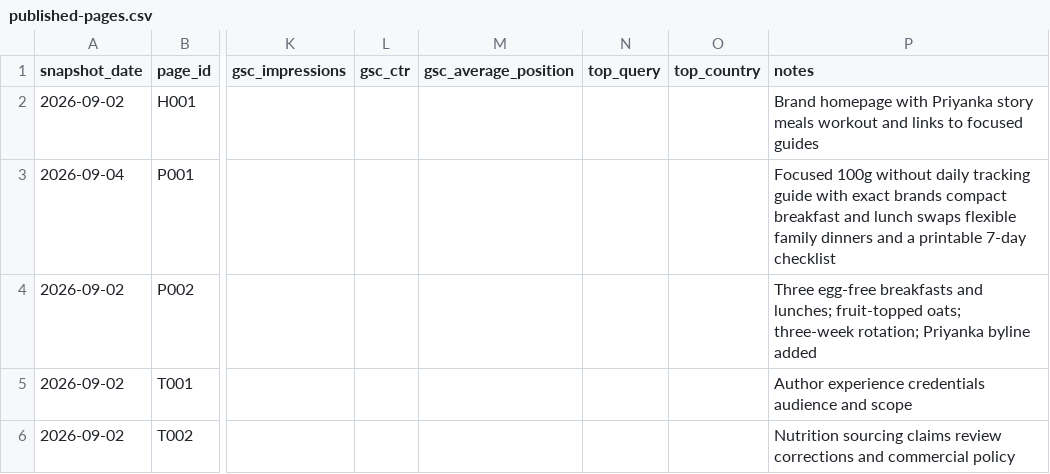
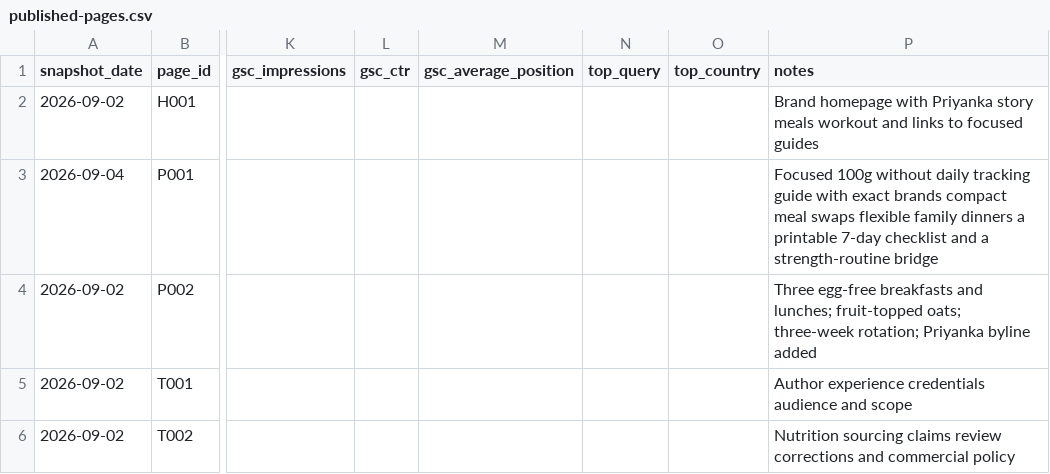
Before and after one commit to datamin/repeatable-protein, a CSV file: status/published-pages.csv, drawn as a sheet; only a part is shown, gaps mark what is left out; the diff names each change by its address in the sheet, - before the commit and + after, or states it on an @@ line.

Commit message:
Link protein guide to strength routine

```diff
--- a/status/published-pages.csv
+++ b/status/published-pages.csv
-P3 (notes): …brands compact breakfast and lunch swaps flexible family dinners and a printable 7-day checklist
+P3 (notes): …brands compact meal swaps flexible family dinners a printable 7-day checklist and a strength-routine bridge
```
Also changed, not shown: 2 other files.
